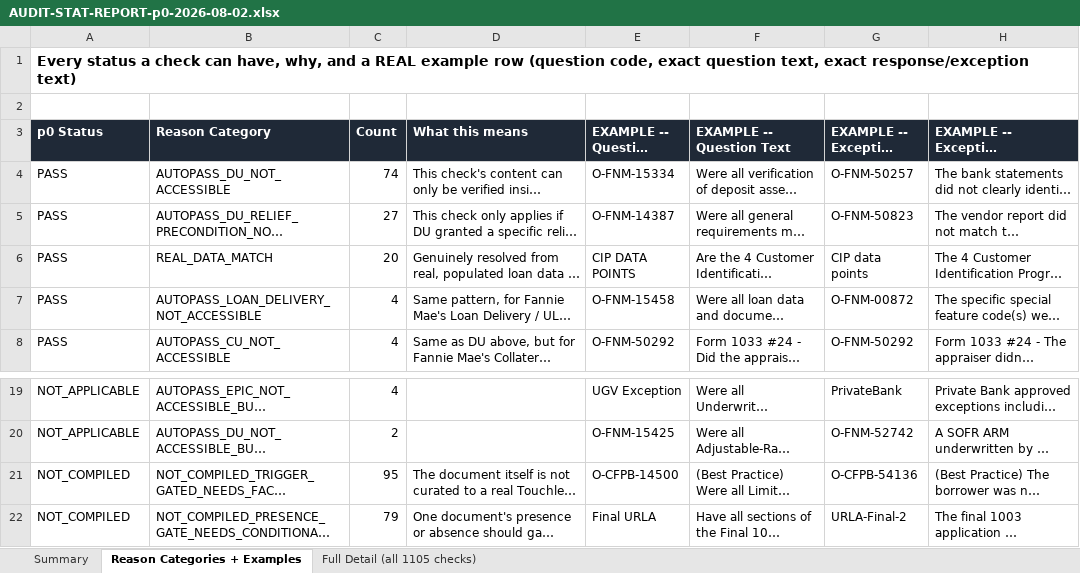
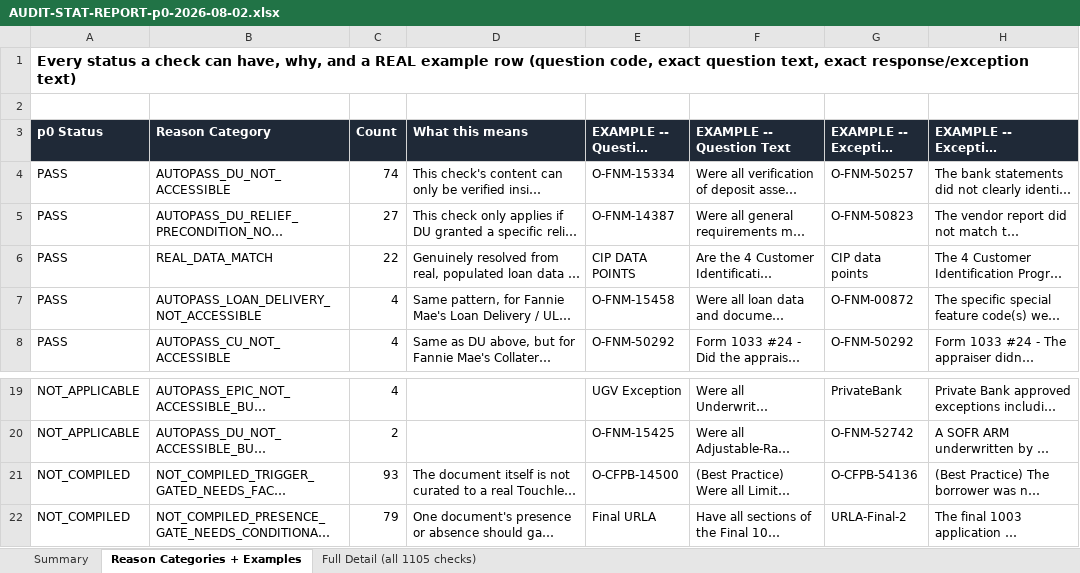
Before and after one commit to gordon-tavant-lab/mortgage-qc, an Excel workbook: output/AUDIT-STAT-REPORT-p0-2026-08-02.xlsx, sheet Reason Categories + Examples, drawn as a sheet; only a part is shown, gaps mark what is left out; long unchanged cells end in …; values as stored, in another font and other column widths than the file's, no borders; the diff names each change by its address in the sheet, - before the commit and + after, or states it on an @@ line.

```diff
--- a/output/AUDIT-STAT-REPORT-p0-2026-08-02.xlsx (sheet Reason Categories + Examples)
+++ b/output/AUDIT-STAT-REPORT-p0-2026-08-02.xlsx (sheet Reason Categories + Examples)
-C6 (Count): 20
+C6 (Count): 22
-C21 (Count): 95
+C21 (Count): 93
```
Also changed, not shown: sheet Summary, sheet Full Detail (all 1105 checks), output/gold/AUDIT-STAT-REPORT-p0-2026-08-02.xlsx, 16 other files.
